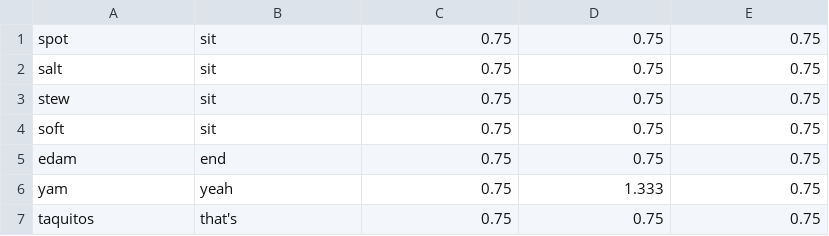
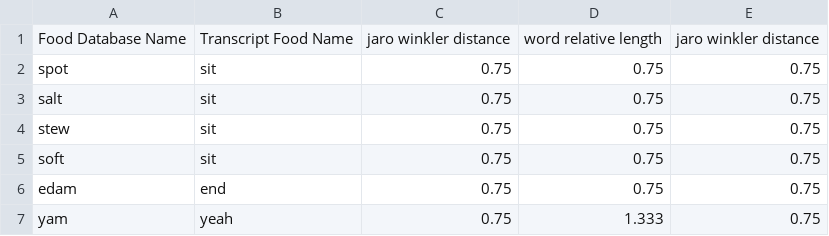
Before and after one commit to bwaters34/foodMonitoringNLP, a CSV file: notes/sort_distance_jaro.csv, drawn as a sheet; only a part is shown; the shorter side is filled out with more unchanged rows.

```diff
--- a/notes/sort_distance_jaro.csv
+++ b/notes/sort_distance_jaro.csv
@@ -1 +1,2 @@
+Food Database Name, Transcript Food Name, jaro winkler distance, word relative length, jaro winkler distance
 spot,sit,0.75,0.75,0.75
```
Also changed, not shown: notes/sort_distance_edit_distance_3.csv, notes/sort_distance_jaro_2.csv.
